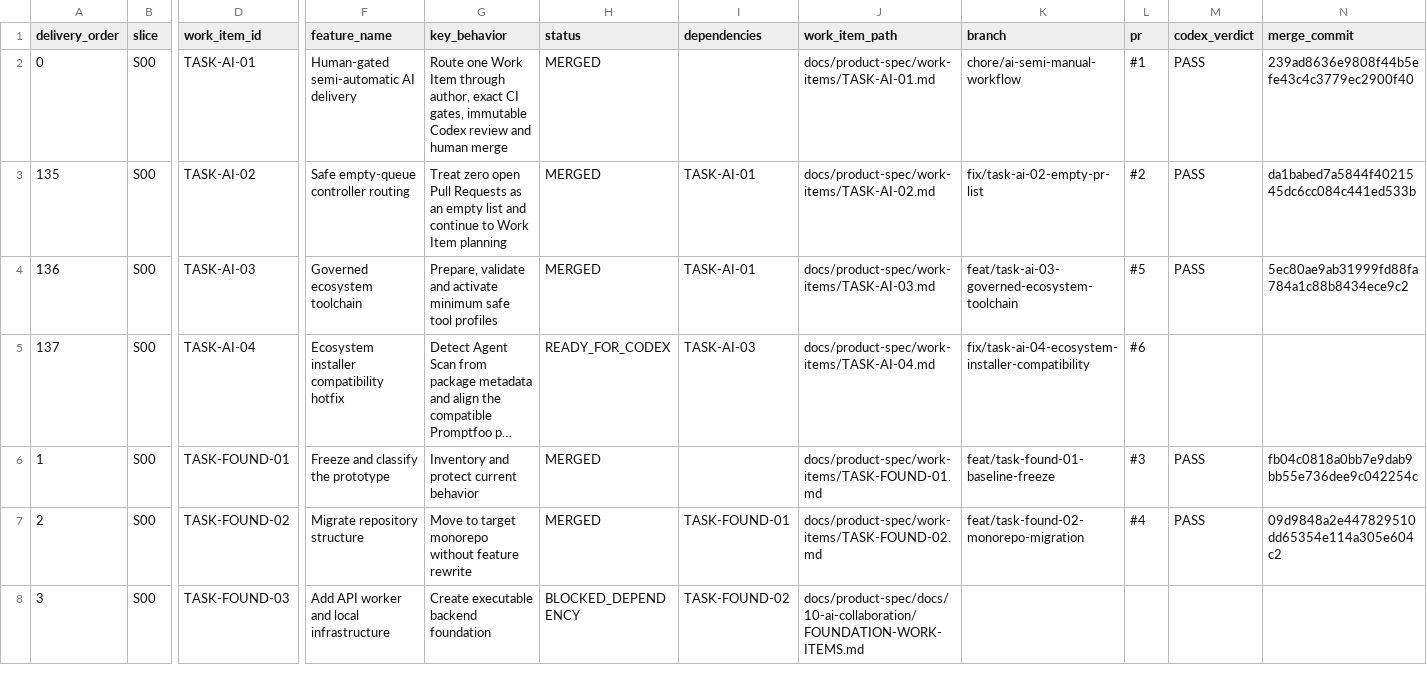
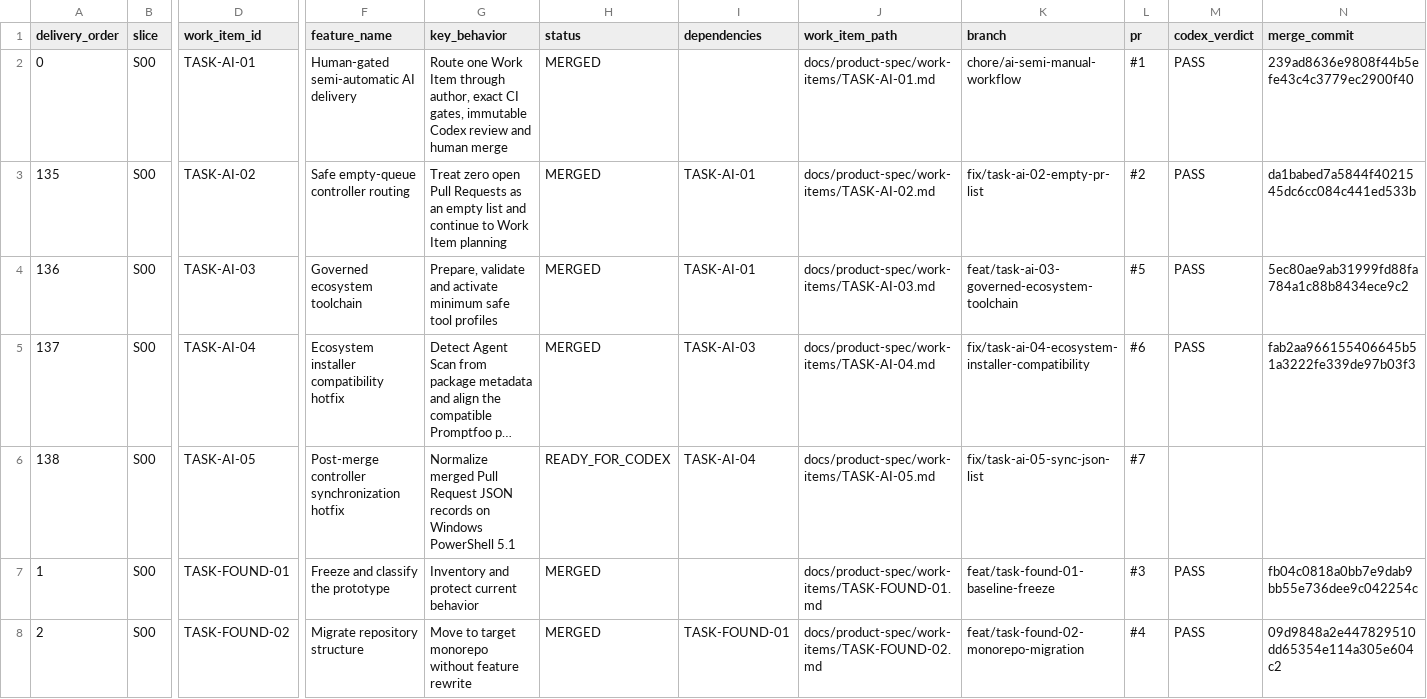
Before and after one commit to vinh05092001/shipde-platform, a CSV file: docs/product-spec/docs/10-ai-collaboration/FEATURE-DELIVERY-REGISTER.csv, drawn as a sheet; only a part is shown, gaps mark what is left out; the shorter side is filled out with more unchanged rows; long unchanged cells end in …; rows hold the shown columns only; the diff names each change by its address in the sheet, - before the commit and + after, or states it on an @@ line.

Commit message:
[TASK-AI-05] Restore post-merge controller synchronization (#7)
* fix(ai): normalize merged PR lists on PowerShell 5.1

* docs(ai): add TASK-AI-05 controller sync hotfix

* docs(ai): register TASK-AI-05 sync hotfix

* docs(ai): link TASK-AI-05 to PR #7

* docs(ai): record TASK-AI-05 PR #7

* fix(ai): fail closed on merged PR query errors

* fix(ai): reject non-string Pull Request titles

* docs(ai): record TASK-AI-05 review finding

* fix(ai): preflight merged PR data before sync

* docs(ai): record TASK-AI-05 round 2 finding

```diff
--- a/docs/product-spec/docs/10-ai-collaboration/FEATURE-DELIVERY-REGISTER.csv
+++ b/docs/product-spec/docs/10-ai-collaboration/FEATURE-DELIVERY-REGISTER.csv
-H5 (status): READY_FOR_CODEX
+H5 (status): MERGED
-M5 (codex_verdict): (empty)
+M5 (codex_verdict): PASS
-N5 (merge_commit): (empty)
+N5 (merge_commit): fab2aa966155406645b51a3222fe339de97b03f3
+row 6: 138 | S00 | TASK-AI-05 | Post-merge controller synchronization hotfix | Normalize merged Pull Request JSON records on Windows PowerShell 5.1 | READY_FOR_CODEX | TASK-AI-04 | docs/product-spec/work-items/TASK-AI-05.md | fix/task-ai-05-sync-json-list | #7
```
Also changed, not shown: 2 other files.
